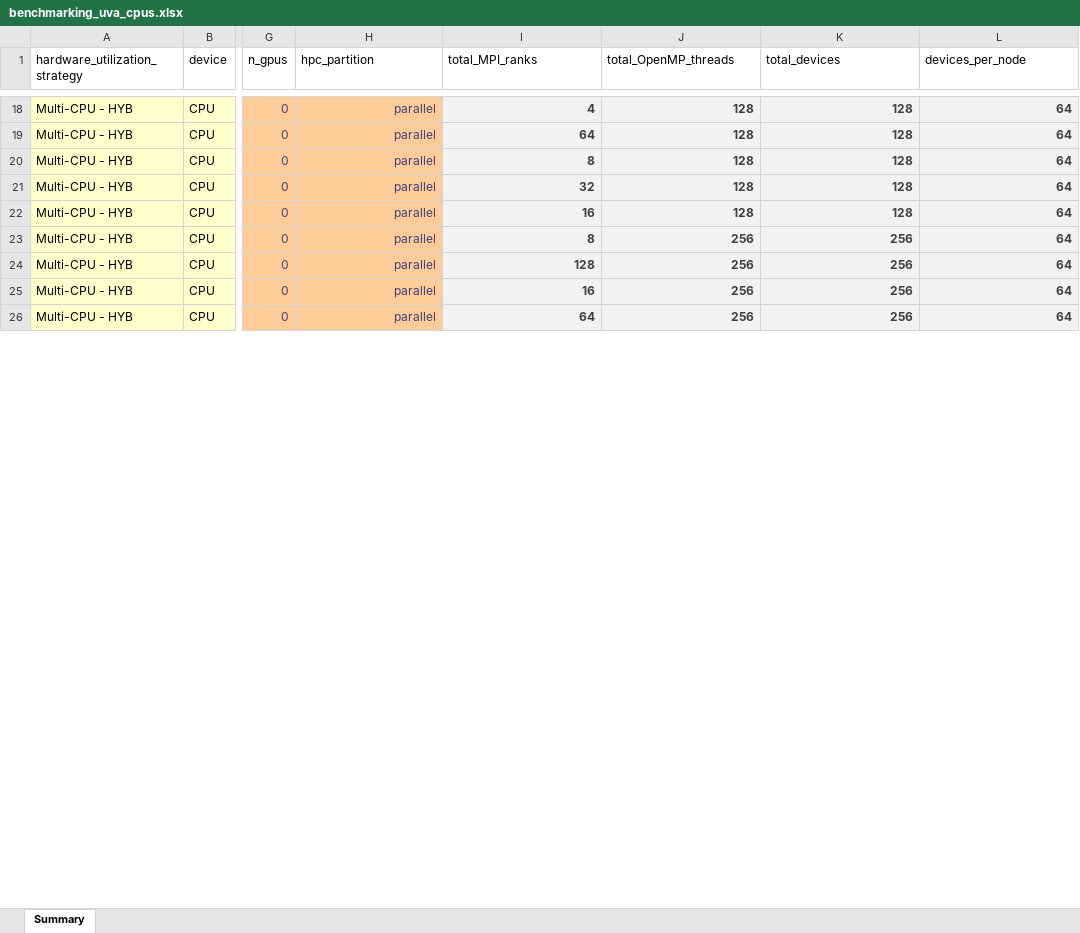
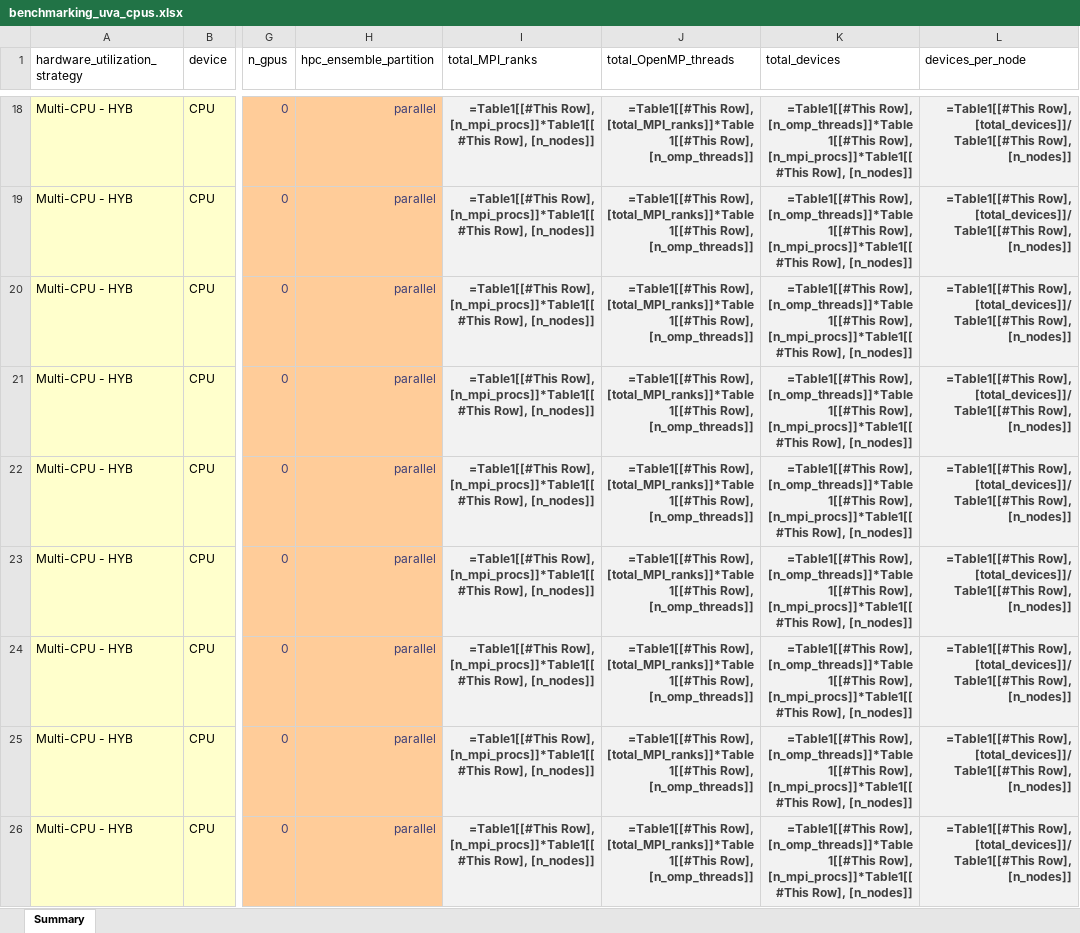
Before and after one commit to lassiterdc/TRITON-SWMM_toolkit, an Excel workbook: test_data/norfolk_coastal_flooding/benchmarking_uva_cpus.xlsx, sheet Summary, drawn as a sheet; only a part is shown, gaps mark what is left out; values as stored, in another font and other column widths than the file's, no borders; formulas without a stored value are shown as written; table styles not drawn; the diff covers the shown part only; the diff names each change by its address in the sheet, - before the commit and + after, or states it on an @@ line.

```diff
--- a/test_data/norfolk_coastal_flooding/benchmarking_uva_cpus.xlsx (sheet Summary)
+++ b/test_data/norfolk_coastal_flooding/benchmarking_uva_cpus.xlsx (sheet Summary)
-H1: hpc_partition
+H1: hpc_ensemble_partition
-I18 (total_MPI_ranks): 4
+I18 (total_MPI_ranks): =Table1[[#This Row], [n_mpi_procs]]*Table1[[#This Row], [n_nodes]]
-J18:J22 (total_OpenMP_threads): 128
+J18:J22 (total_OpenMP_threads): =Table1[[#This Row], [total_MPI_ranks]]*Table1[[#This Row], [n_omp_threads]]
-K18:K22 (total_devices): 128
+K18:K22 (total_devices): =Table1[[#This Row], [n_omp_threads]]*Table1[[#This Row], [n_mpi_procs]]*Table1[[#This Row], [n_nodes]]
-L18:L26 (devices_per_node): 64
+L18:L26 (devices_per_node): =Table1[[#This Row], [total_devices]]/Table1[[#This Row], [n_nodes]]
-I19 (total_MPI_ranks): 64
+I19 (total_MPI_ranks): =Table1[[#This Row], [n_mpi_procs]]*Table1[[#This Row], [n_nodes]]
-I20 (total_MPI_ranks): 8
+I20 (total_MPI_ranks): =Table1[[#This Row], [n_mpi_procs]]*Table1[[#This Row], [n_nodes]]
-I21 (total_MPI_ranks): 32
+I21 (total_MPI_ranks): =Table1[[#This Row], [n_mpi_procs]]*Table1[[#This Row], [n_nodes]]
-I22 (total_MPI_ranks): 16
+I22 (total_MPI_ranks): =Table1[[#This Row], [n_mpi_procs]]*Table1[[#This Row], [n_nodes]]
-I23 (total_MPI_ranks): 8
+I23 (total_MPI_ranks): =Table1[[#This Row], [n_mpi_procs]]*Table1[[#This Row], [n_nodes]]
-J23:J26 (total_OpenMP_threads): 256
+J23:J26 (total_OpenMP_threads): =Table1[[#This Row], [total_MPI_ranks]]*Table1[[#This Row], [n_omp_threads]]
-K23:K26 (total_devices): 256
+K23:K26 (total_devices): =Table1[[#This Row], [n_omp_threads]]*Table1[[#This Row], [n_mpi_procs]]*Table1[[#This Row], [n_nodes]]
-I24 (total_MPI_ranks): 128
+I24 (total_MPI_ranks): =Table1[[#This Row], [n_mpi_procs]]*Table1[[#This Row], [n_nodes]]
-I25 (total_MPI_ranks): 16
+I25 (total_MPI_ranks): =Table1[[#This Row], [n_mpi_procs]]*Table1[[#This Row], [n_nodes]]
-I26 (total_MPI_ranks): 64
+I26 (total_MPI_ranks): =Table1[[#This Row], [n_mpi_procs]]*Table1[[#This Row], [n_nodes]]
```
Also changed, not shown: 160 edited cells elsewhere in this sheet, 1 other file.
